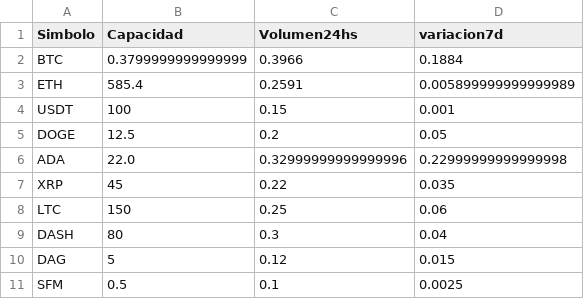
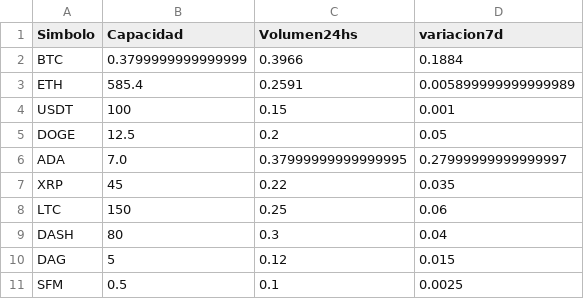
Before and after one commit to florencialicarzi/TP-Paradigmas, a CSV file: TP2_Paradigmas_G1/bin/Archivos/Mercado.csv, drawn as a sheet.

```diff
--- a/TP2_Paradigmas_G1/bin/Archivos/Mercado.csv
+++ b/TP2_Paradigmas_G1/bin/Archivos/Mercado.csv
@@ -5,3 +5,3 @@ USDT;100;0.15;0.001
 DOGE;12.5;0.2;0.05
-ADA;22.0;0.32999999999999996;0.22999999999999998
+ADA;7.0;0.37999999999999995;0.27999999999999997
 XRP;45;0.22;0.035
```
Also changed, not shown: TP2_Paradigmas_G1/src/Archivos/Mercado.csv, 17 other files.
